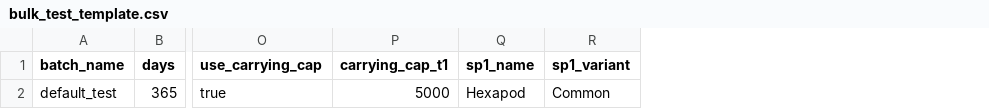
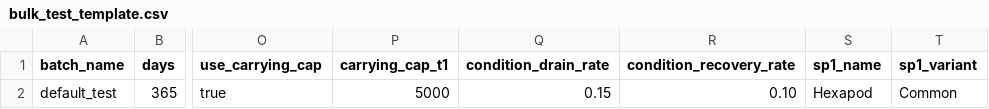
Before and after one commit to Ghostlab-Studios/tinysea, a CSV file: bulk_test_template.csv, drawn as a sheet; only a part is shown, gaps mark what is left out; the diff names each change by its address in the sheet, - before the commit and + after, or states it on an @@ line.

Commit message:
Add condition system CSV output, UI fields, and bulk CSV support
- SimulationRunner: new CSV columns for condition deaths, avg condition,
  condition death accumulators, and config lines
- ScenarioResult/ConfigExporter: condition params in aggregate/config CSV
- SimulationController: pass drain/recovery rates to ecosystem
- SimulationInputUI: drain/recovery rate input fields with validation
- BulkBatchConfig/CsvBatchParser/BulkSimulationController: optional
  condition_drain_rate/condition_recovery_rate columns in bulk CSV
- bulk_test_template.csv: updated with new columns

```diff
--- a/bulk_test_template.csv
+++ b/bulk_test_template.csv
+column Q (condition_drain_rate), row 2: 0.15
+column R (condition_recovery_rate), row 2: 0.10
```
Also changed, not shown: 7 other files.
